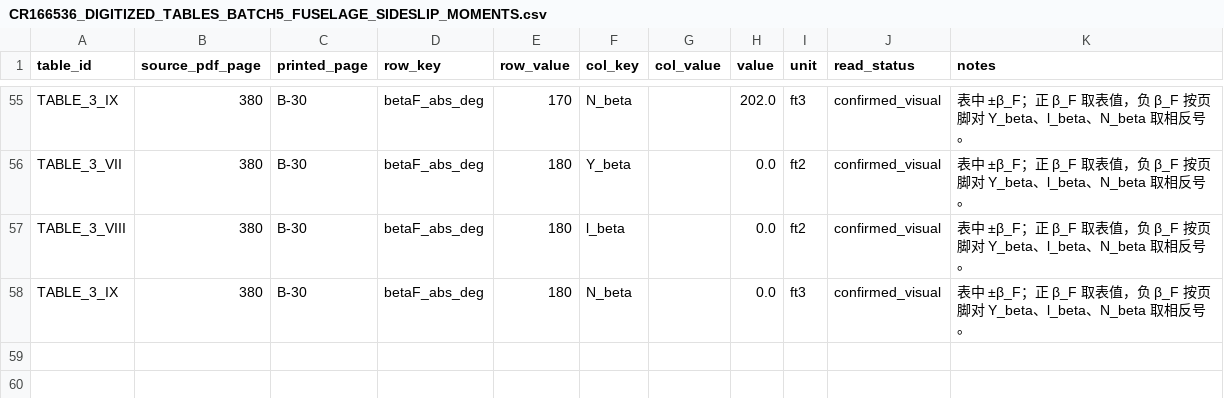
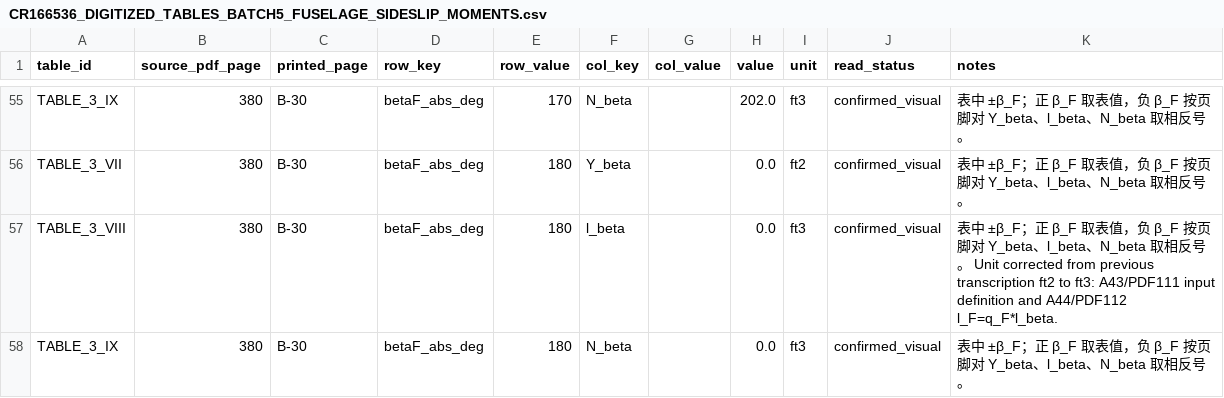
Before and after one commit to x162645/tiltrotor-matlab-validation-20260914, a CSV file: analysis/validation_whole_aircraft_trim/data/CR166536_DIGITIZED_TABLES_BATCH5_FUSELAGE_SIDESLIP_MOMENTS.csv, drawn as a sheet; only a part is shown, gaps mark what is left out; the diff covers the shown part only.

```diff
--- a/analysis/validation_whole_aircraft_trim/data/CR166536_DIGITIZED_TABLES_BATCH5_FUSELAGE_SIDESLIP_MOMENTS.csv
+++ b/analysis/validation_whole_aircraft_trim/data/CR166536_DIGITIZED_TABLES_BATCH5_FUSELAGE_SIDESLIP_MOMENTS.csv
@@ -56,3 +56,3 @@
 "TABLE_3_VII","380","B-30","betaF_abs_deg","180","Y_beta","","0.0","ft2","confirmed_visual","表中 ±β_F；正 β_F 取表值，负 β_F 按页脚对 Y_beta、l_beta、N_beta 取相反号。"
-"TABLE_3_VIII","380","B-30","betaF_abs_deg","180","l_beta","","0.0","ft2","confirmed_visual","表中 ±β_F；正 β_F 取表值，负 β_F 按页脚对 Y_beta、l_beta、N_beta 取相反号。"
+"TABLE_3_VIII","380","B-30","betaF_abs_deg","180","l_beta","","0.0","ft3","confirmed_visual","表中 ±β_F；正 β_F 取表值，负 β_F 按页脚对 Y_beta、l_beta、N_beta 取相反号。 Unit corrected from previous transcription ft2 to ft3: A43/PDF111 input definition and A44/PDF112 l_F=q_F*l_beta."
 "TABLE_3_IX","380","B-30","betaF_abs_deg","180","N_beta","","0.0","ft3","confirmed_visual","表中 ±β_F；正 β_F 取表值，负 β_F 按页脚对 Y_beta、l_beta、N_beta 取相反号。"
```
Also changed, not shown: 36 edited cells elsewhere in this file, 25 other files.
